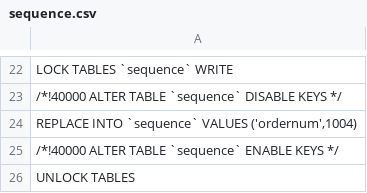
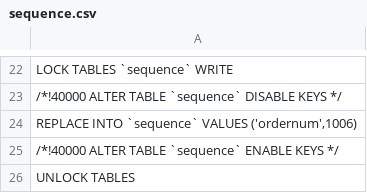
Before and after one commit to szulman/jpetstore, a CSV file: jpetstore/tables/sequence/sequence.csv, drawn as a sheet; only a part is shown, gaps mark what is left out.

```diff
--- a/jpetstore/tables/sequence/sequence.csv
+++ b/jpetstore/tables/sequence/sequence.csv
@@ -23,3 +23,3 @@ LOCK TABLES `sequence` WRITE;
 /*!40000 ALTER TABLE `sequence` DISABLE KEYS */;
-REPLACE INTO `sequence` VALUES ('ordernum',1004);
+REPLACE INTO `sequence` VALUES ('ordernum',1006);
 /*!40000 ALTER TABLE `sequence` ENABLE KEYS */;
```
Also changed, not shown: jpetstore/tables/inventory/inventory.csv, jpetstore/tables/lineitem/lineitem.csv, 1 other file.
